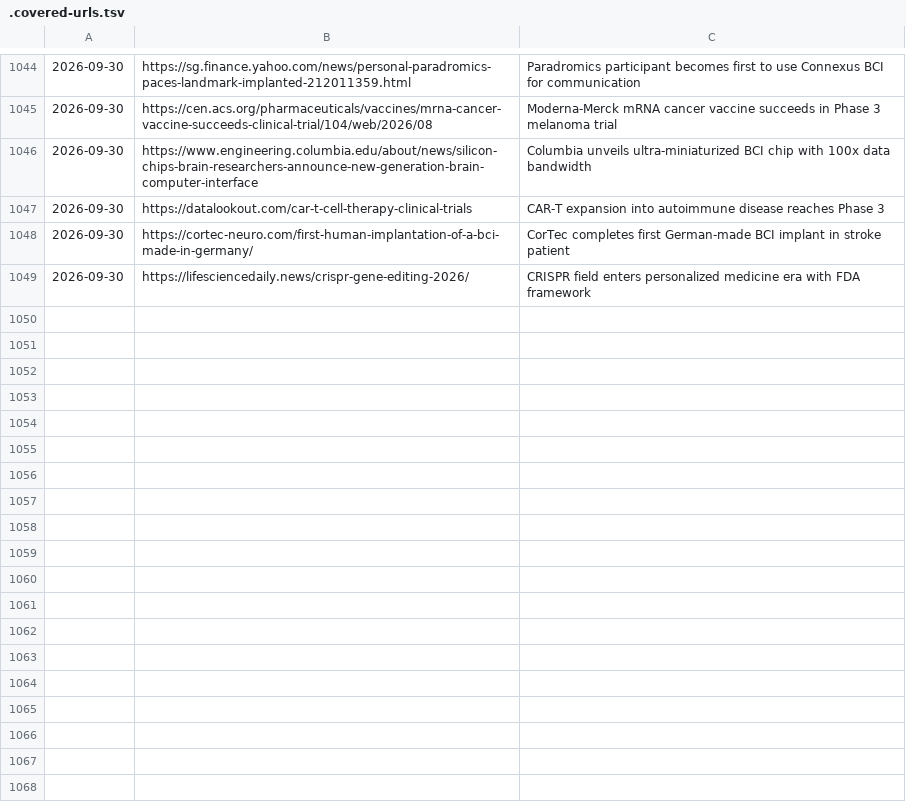
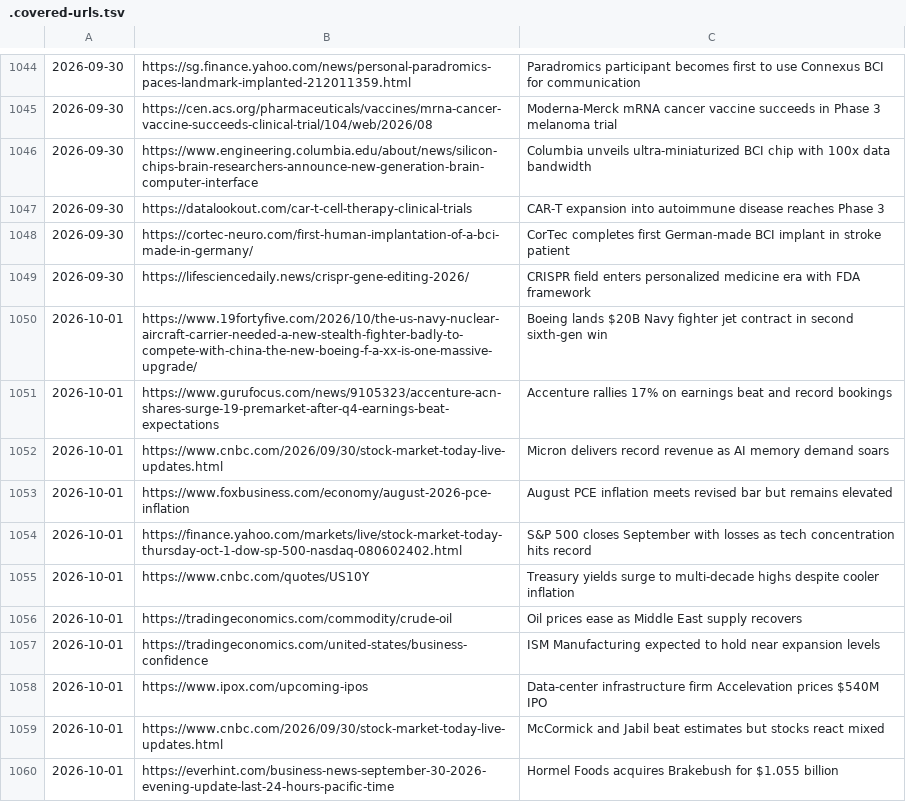
Before and after one commit to anshvidyarthi/custom-morning-digests, a TSV file: .covered-urls.tsv, drawn as a sheet; only a part is shown, gaps mark what is left out.

```diff
--- a/.covered-urls.tsv
+++ b/.covered-urls.tsv
@@ -1049 +1049,12 @@
 2026-09-30	https://lifesciencedaily.news/crispr-gene-editing-2026/	CRISPR field enters personalized medicine era with FDA framework
+2026-10-01	https://www.19fortyfive.com/2026/10/the-us-navy-nuclear-aircraft-carrier-needed-a-new-stealth-fighter-badly-to-compete-with-china-the-new-boeing-f-a-xx-is-one-massive-upgrade/	Boeing lands $20B Navy fighter jet contract in second sixth-gen win
+2026-10-01	https://www.gurufocus.com/news/9105323/accenture-acn-shares-surge-19-premarket-after-q4-earnings-beat-expectations	Accenture rallies 17% on earnings beat and record bookings
+2026-10-01	https://www.cnbc.com/2026/09/30/stock-market-today-live-updates.html	Micron delivers record revenue as AI memory demand soars
+2026-10-01	https://www.foxbusiness.com/economy/august-2026-pce-inflation	August PCE inflation meets revised bar but remains elevated
+2026-10-01	https://finance.yahoo.com/markets/live/stock-market-today-thursday-oct-1-dow-sp-500-nasdaq-080602402.html	S&P 500 closes September with losses as tech concentration hits record
+2026-10-01	https://www.cnbc.com/quotes/US10Y	Treasury yields surge to multi-decade highs despite cooler inflation
+2026-10-01	https://tradingeconomics.com/commodity/crude-oil	Oil prices ease as Middle East supply recovers
+2026-10-01	https://tradingeconomics.com/united-states/business-confidence	ISM Manufacturing expected to hold near expansion levels
+2026-10-01	https://www.ipox.com/upcoming-ipos	Data-center infrastructure firm Accelevation prices $540M IPO
+2026-10-01	https://www.cnbc.com/2026/09/30/stock-market-today-live-updates.html	McCormick and Jabil beat estimates but stocks react mixed
+2026-10-01	https://everhint.com/business-news-september-30-2026-evening-update-last-24-hours-pacific-time	Hormel Foods acquires Brakebush for $1.055 billion
```
Also changed, not shown: 1 other file.
